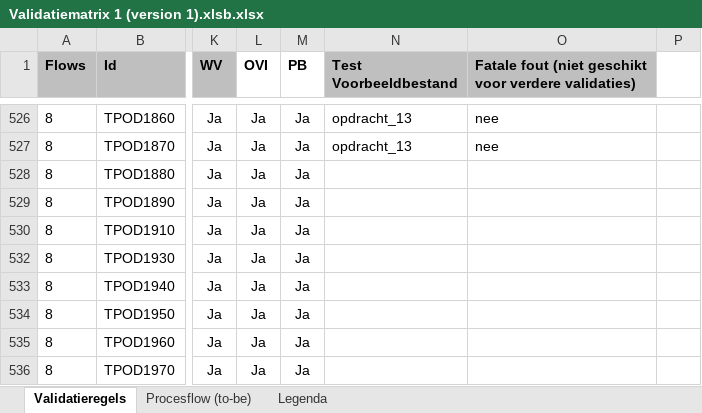
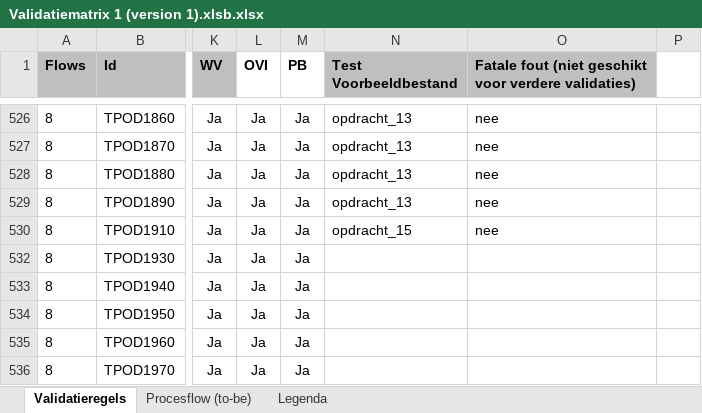
Before and after one commit to Geonovum/xml_validatietestcontent, an Excel workbook: 1.0.4-rc/Validatiematrix 1 (version 1).xlsb.xlsx, sheet Validatieregels, drawn as a sheet; only a part is shown, gaps mark what is left out; values as stored, in another font and other column widths than the file's, no borders; conditional formats not drawn; the diff names each change by its address in the sheet, - before the commit and + after, or states it on an @@ line.

Commit message:
change

```diff
--- a/1.0.4-rc/Validatiematrix 1 (version 1).xlsb.xlsx (sheet Validatieregels)
+++ b/1.0.4-rc/Validatiematrix 1 (version 1).xlsb.xlsx (sheet Validatieregels)
-N528:N529 (Test Voorbeeldbestand): (empty)
+N528:N529 (Test Voorbeeldbestand): opdracht_13
-O528:O530: (empty)
+O528:O530: nee
-N530 (Test Voorbeeldbestand): (empty)
+N530 (Test Voorbeeldbestand): opdracht_15
```
